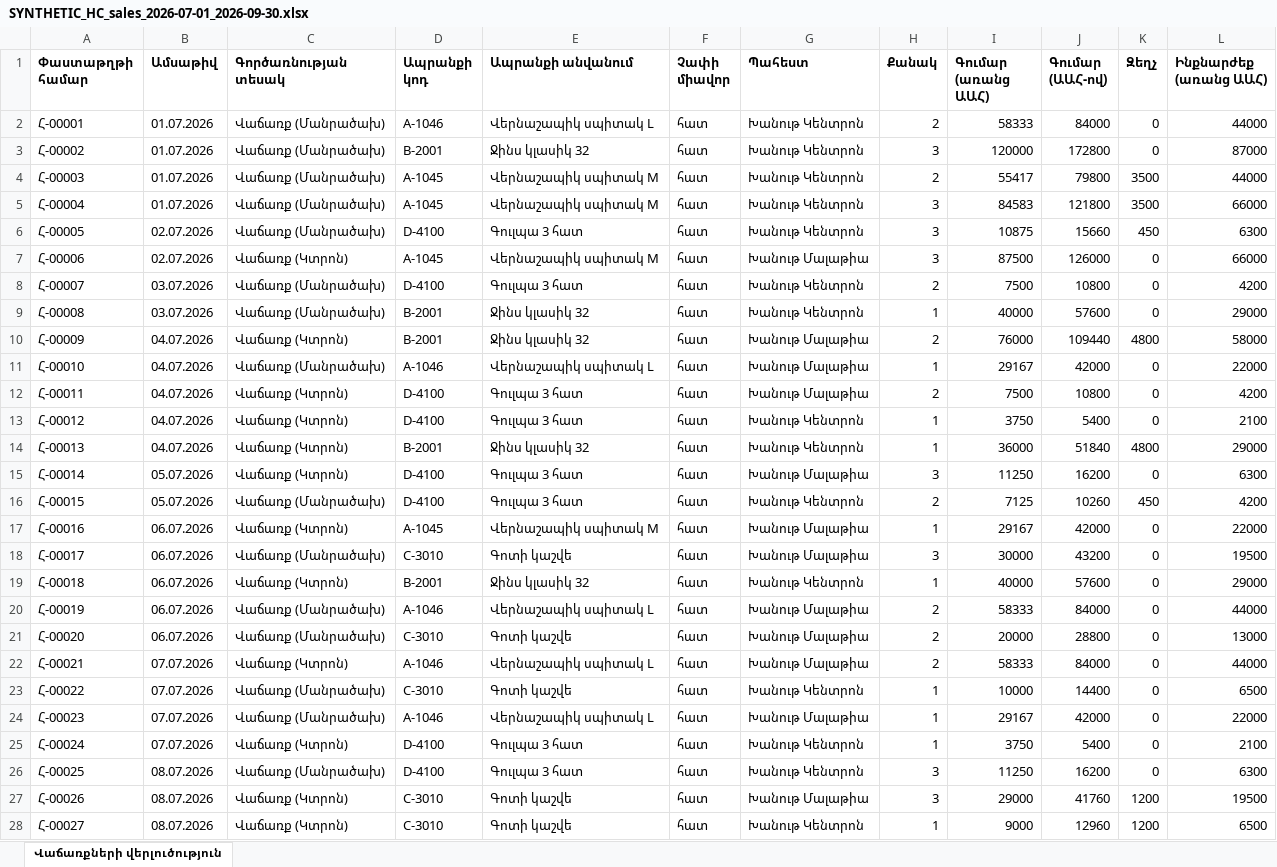
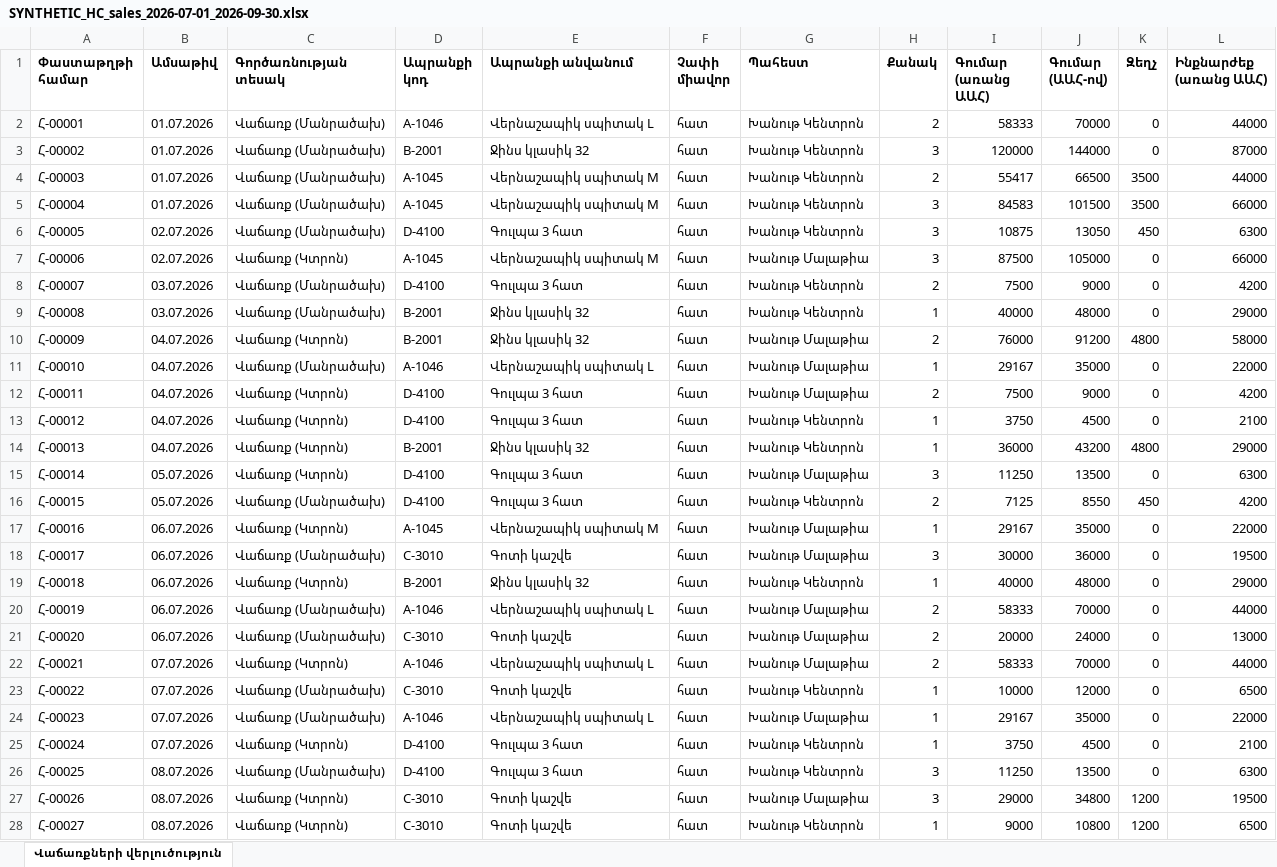
Before and after one commit to Gevorg2707/newProject, an Excel workbook: retail-ai-platform/docs/samples/SYNTHETIC_HC_sales_2026-07-01_2026-09-30.xlsx, sheet Վաճառքների վերլուծություն, drawn as a sheet; only a part is shown; values as stored, in another font and other column widths than the file's, no borders; the diff covers the shown part only; the diff names each change by its address in the sheet, - before the commit and + after, or states it on an @@ line.

```diff
--- a/retail-ai-platform/docs/samples/SYNTHETIC_HC_sales_2026-07-01_2026-09-30.xlsx (sheet Վաճառքների վերլուծություն)
+++ b/retail-ai-platform/docs/samples/SYNTHETIC_HC_sales_2026-07-01_2026-09-30.xlsx (sheet Վաճառքների վերլուծություն)
-J2 (Գումար (ԱԱՀ-ով)): 84000
+J2 (Գումար (ԱԱՀ-ով)): 70000
-J3 (Գումար (ԱԱՀ-ով)): 172800
+J3 (Գումար (ԱԱՀ-ով)): 144000
-J4 (Գումար (ԱԱՀ-ով)): 79800
+J4 (Գումար (ԱԱՀ-ով)): 66500
-J5 (Գումար (ԱԱՀ-ով)): 121800
+J5 (Գումար (ԱԱՀ-ով)): 101500
-J6 (Գումար (ԱԱՀ-ով)): 15660
+J6 (Գումար (ԱԱՀ-ով)): 13050
-J7 (Գումար (ԱԱՀ-ով)): 126000
+J7 (Գումար (ԱԱՀ-ով)): 105000
-J8 (Գումար (ԱԱՀ-ով)): 10800
+J8 (Գումար (ԱԱՀ-ով)): 9000
-J9 (Գումար (ԱԱՀ-ով)): 57600
+J9 (Գումար (ԱԱՀ-ով)): 48000
-J10 (Գումար (ԱԱՀ-ով)): 109440
+J10 (Գումար (ԱԱՀ-ով)): 91200
-J11 (Գումար (ԱԱՀ-ով)): 42000
+J11 (Գումար (ԱԱՀ-ով)): 35000
-J12 (Գումար (ԱԱՀ-ով)): 10800
+J12 (Գումար (ԱԱՀ-ով)): 9000
-J13 (Գումար (ԱԱՀ-ով)): 5400
+J13 (Գումար (ԱԱՀ-ով)): 4500
-J14 (Գումար (ԱԱՀ-ով)): 51840
+J14 (Գումար (ԱԱՀ-ով)): 43200
-J15 (Գումար (ԱԱՀ-ով)): 16200
+J15 (Գումար (ԱԱՀ-ով)): 13500
-J16 (Գումար (ԱԱՀ-ով)): 10260
+J16 (Գումար (ԱԱՀ-ով)): 8550
-J17 (Գումար (ԱԱՀ-ով)): 42000
+J17 (Գումար (ԱԱՀ-ով)): 35000
-J18 (Գումար (ԱԱՀ-ով)): 43200
+J18 (Գումար (ԱԱՀ-ով)): 36000
-J19 (Գումար (ԱԱՀ-ով)): 57600
+J19 (Գումար (ԱԱՀ-ով)): 48000
-J20 (Գումար (ԱԱՀ-ով)): 84000
+J20 (Գումար (ԱԱՀ-ով)): 70000
-J21 (Գումար (ԱԱՀ-ով)): 28800
+J21 (Գումար (ԱԱՀ-ով)): 24000
-J22 (Գումար (ԱԱՀ-ով)): 84000
+J22 (Գումար (ԱԱՀ-ով)): 70000
-J23 (Գումար (ԱԱՀ-ով)): 14400
+J23 (Գումար (ԱԱՀ-ով)): 12000
-J24 (Գումար (ԱԱՀ-ով)): 42000
+J24 (Գումար (ԱԱՀ-ով)): 35000
-J25 (Գումար (ԱԱՀ-ով)): 5400
+J25 (Գումար (ԱԱՀ-ով)): 4500
-J26 (Գումար (ԱԱՀ-ով)): 16200
+J26 (Գումար (ԱԱՀ-ով)): 13500
-J27 (Գումար (ԱԱՀ-ով)): 41760
+J27 (Գումար (ԱԱՀ-ով)): 34800
-J28 (Գումար (ԱԱՀ-ով)): 12960
+J28 (Գումար (ԱԱՀ-ով)): 10800
```
Also changed, not shown: 275 edited cells elsewhere in this sheet, retail-ai-platform/docs/samples/SAMPLE_weekly_report_synthetic_2026-09.xlsx, retail-ai-platform/docs/samples/column_mapping_template_v1.xlsx, 13 other files.
